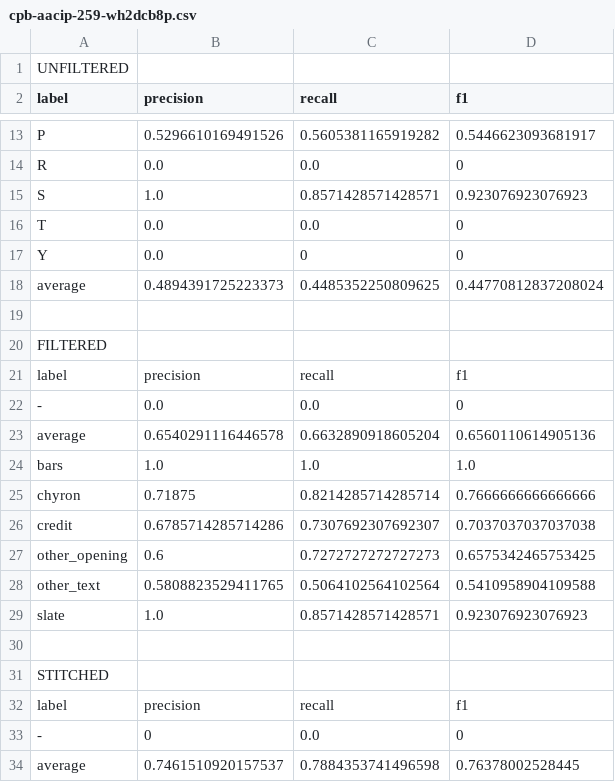
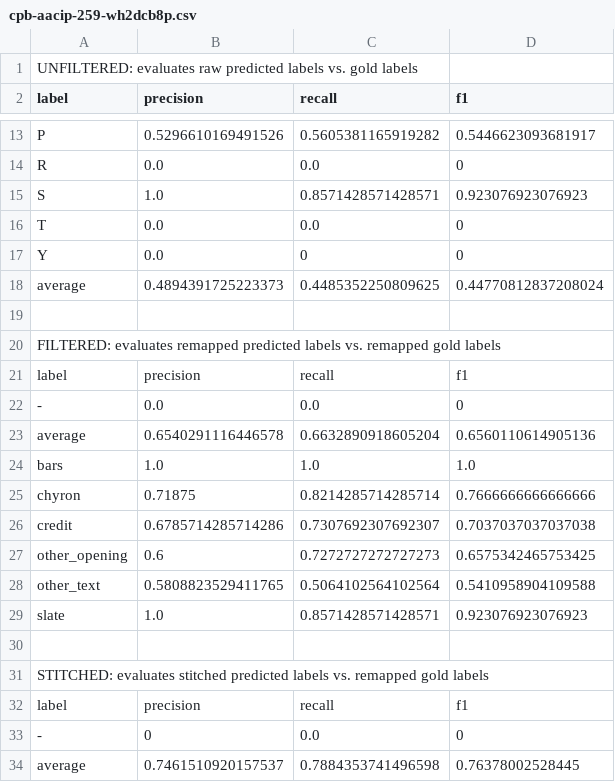
Before and after one commit to clamsproject/consumer-evaluation, a CSV file: sr-eval/scores@240117-aapb-collaboration-27-d/cpb-aacip-259-wh2dcb8p.csv, drawn as a sheet; only a part is shown, gaps mark what is left out.

Commit message:
adjust eval type desc in help menu, add eval type desc to csv files

```diff
--- a/sr-eval/scores@240117-aapb-collaboration-27-d/cpb-aacip-259-wh2dcb8p.csv
+++ b/sr-eval/scores@240117-aapb-collaboration-27-d/cpb-aacip-259-wh2dcb8p.csv
@@ -1,2 +1,2 @@
-UNFILTERED
+UNFILTERED: evaluates raw predicted labels vs. gold labels
 label,precision,recall,f1
@@ -19,3 +19,3 @@ average,0.4894391725223373,0.4485352250809625,0.44770812837208024
 
-FILTERED
+FILTERED: evaluates remapped predicted labels vs. remapped gold labels
 label,precision,recall,f1
@@ -30,3 +30,3 @@ slate,1.0,0.8571428571428571,0.923076923076923
 
-STITCHED
+STITCHED: evaluates stitched predicted labels vs. remapped gold labels
 label,precision,recall,f1
```
Also changed, not shown: sr-eval/scores@240117-aapb-collaboration-27-d/dataset_scores.csv, 1 other file.
